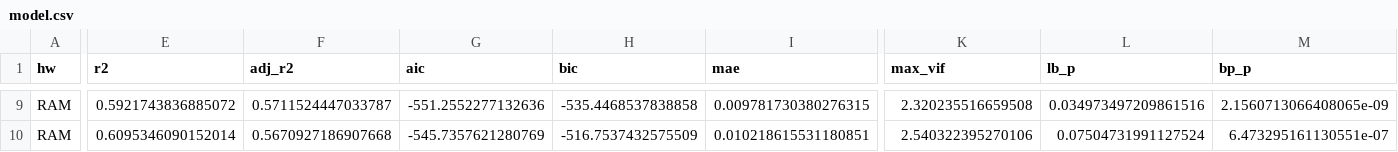
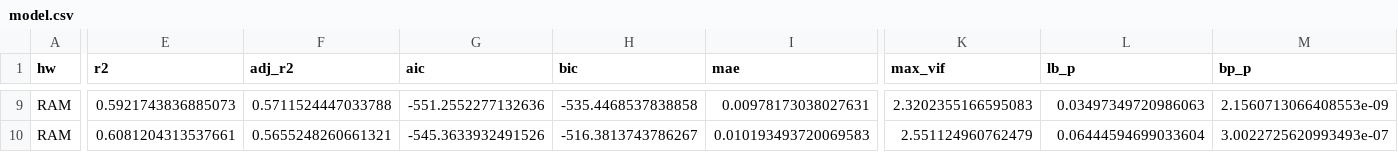
Before and after one commit to sihunjo-cell/2026_01_IEstat, a CSV file: outputs/hypo3_final/model.csv, drawn as a sheet; only a part is shown, gaps mark what is left out; the diff covers the shown part only; the diff names each change by its address in the sheet, - before the commit and + after, or states it on an @@ line.

```diff
--- a/outputs/hypo3_final/model.csv
+++ b/outputs/hypo3_final/model.csv
-E9 (r2): 0.5921743836885072
+E9 (r2): 0.5921743836885073
-F9 (adj_r2): 0.5711524447033787
+F9 (adj_r2): 0.5711524447033788
-I9 (mae): 0.009781730380276315
+I9 (mae): 0.00978173038027631
-K9 (max_vif): 2.320235516659508
+K9 (max_vif): 2.3202355166595083
-L9 (lb_p): 0.034973497209861516
+L9 (lb_p): 0.03497349720986063
-M9 (bp_p): 2.1560713066408065e-09
+M9 (bp_p): 2.1560713066408553e-09
-E10 (r2): 0.6095346090152014
+E10 (r2): 0.6081204313537661
-F10 (adj_r2): 0.5670927186907668
+F10 (adj_r2): 0.5655248260661321
-G10 (aic): -545.7357621280769
+G10 (aic): -545.3633932491526
-H10 (bic): -516.7537432575509
+H10 (bic): -516.3813743786267
-I10 (mae): 0.010218615531180851
+I10 (mae): 0.010193493720069583
-K10 (max_vif): 2.540322395270106
+K10 (max_vif): 2.551124960762479
-L10 (lb_p): 0.07504731991127524
+L10 (lb_p): 0.06444594699033604
-M10 (bp_p): 6.473295161130551e-07
+M10 (bp_p): 3.0022725620993493e-07
```
Also changed, not shown: 55 edited cells elsewhere in this file, outputs/hypo3_final/coef.csv, outputs/hypo3_final/reg.csv, 33 other files.
